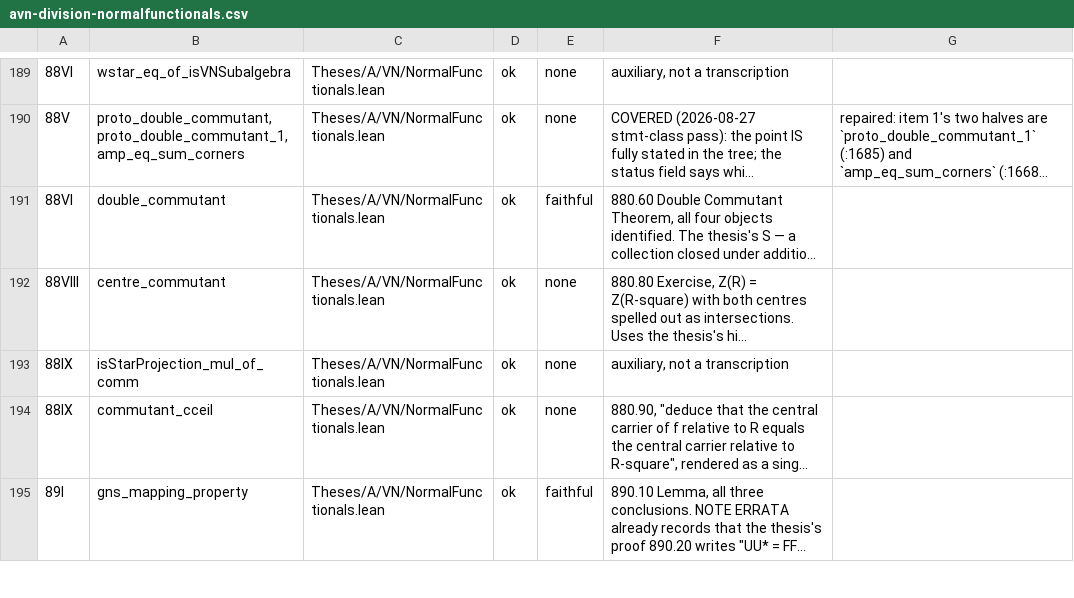
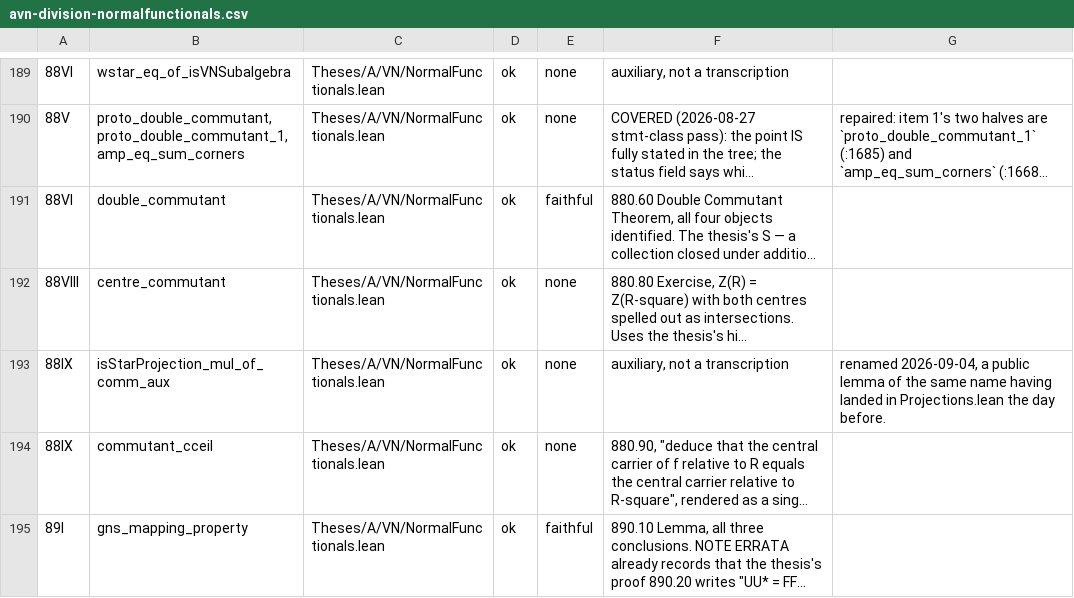
Before and after one commit to westerbaan/theses, a CSV file: lean/docs/audit/avn-division-normalfunctionals.csv, drawn as a sheet; only a part is shown, gaps mark what is left out; long unchanged cells end in …; the diff names each change by its address in the sheet, - before the commit and + after, or states it on an @@ line.

```diff
--- a/lean/docs/audit/avn-division-normalfunctionals.csv
+++ b/lean/docs/audit/avn-division-normalfunctionals.csv
-B193: isStarProjection_mul_of_comm
+B193: isStarProjection_mul_of_comm_aux
-G193: (empty)
+G193: renamed 2026-09-04, a public lemma of the same name having landed in Projections.lean the day before.
```
